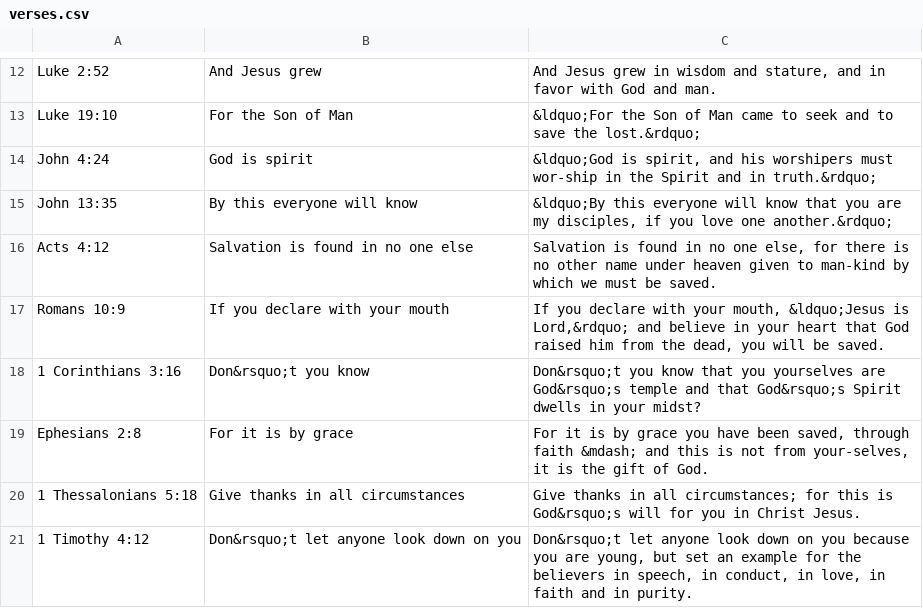
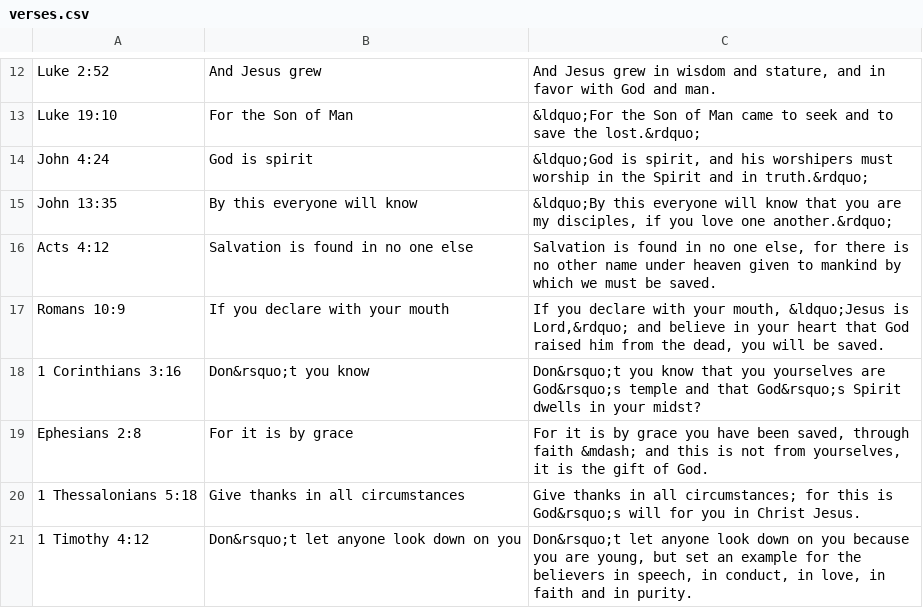
Before and after one commit to stanlyg/bibledrill, a CSV file: blue/niv/verses.csv, drawn as a sheet; only a part is shown, gaps mark what is left out.

Commit message:
Fixes typos.

```diff
--- a/blue/niv/verses.csv
+++ b/blue/niv/verses.csv
@@ -13,8 +13,8 @@
 "Luke 19:10","For the Son of Man","&ldquo;For the Son of Man came to seek and to save the lost.&rdquo;"
-"John 4:24","God is spirit","&ldquo;God is spirit, and his worshipers must wor-ship in the Spirit and in truth.&rdquo;"
+"John 4:24","God is spirit","&ldquo;God is spirit, and his worshipers must worship in the Spirit and in truth.&rdquo;"
 "John 13:35","By this everyone will know","&ldquo;By this everyone will know that you are my disciples, if you love one another.&rdquo;"
-"Acts 4:12","Salvation is found in no one else","Salvation is found in no one else, for there is no other name under heaven given to man-kind by which we must be saved."
+"Acts 4:12","Salvation is found in no one else","Salvation is found in no one else, for there is no other name under heaven given to mankind by which we must be saved."
 "Romans 10:9","If you declare with your mouth","If you declare with your mouth, &ldquo;Jesus is Lord,&rdquo; and believe in your heart that God raised him from the dead, you will be saved."
 "1 Corinthians 3:16","Don&rsquo;t you know","Don&rsquo;t you know that you yourselves are God&rsquo;s temple and that God&rsquo;s Spirit dwells in your midst?"
-"Ephesians 2:8","For it is by grace","For it is by grace you have been saved, through faith &mdash; and this is not from your-selves, it is the gift of God."
+"Ephesians 2:8","For it is by grace","For it is by grace you have been saved, through faith &mdash; and this is not from yourselves, it is the gift of God."
 "1 Thessalonians 5:18","Give thanks in all circumstances","Give thanks in all circumstances; for this is God&rsquo;s will for you in Christ Jesus."
```
